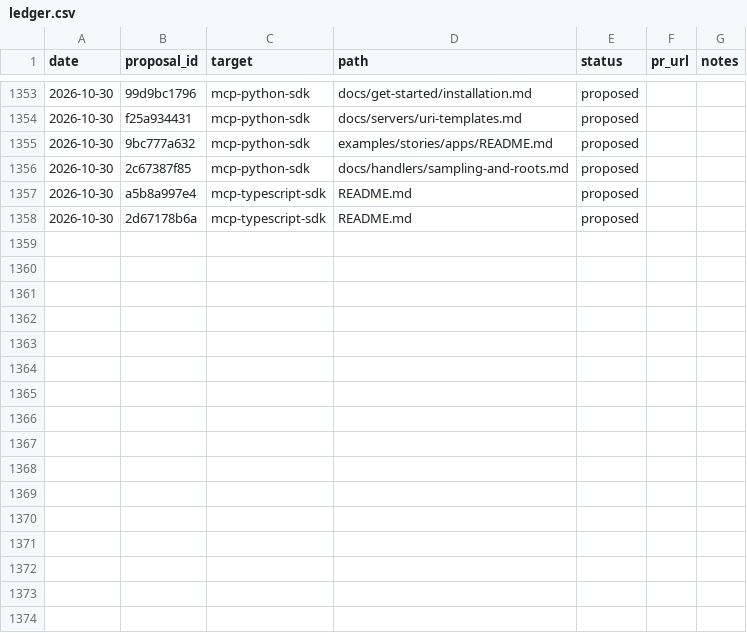
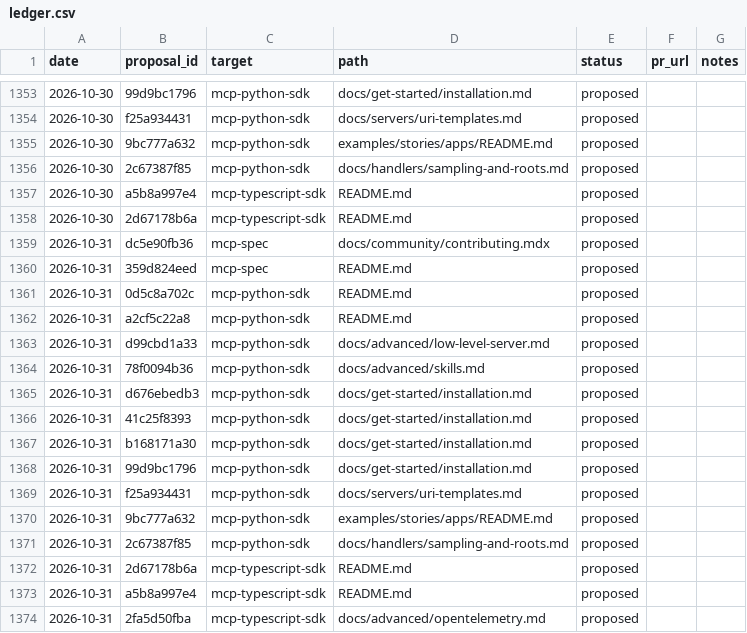
Before and after one commit to grzetich/doc-qual-eval, a CSV file: reports/ledger.csv, drawn as a sheet; only a part is shown, gaps mark what is left out.

```diff
--- a/reports/ledger.csv
+++ b/reports/ledger.csv
@@ -1358 +1358,17 @@ date,proposal_id,target,path,status,pr_url,notes
 2026-10-30,2d67178b6a,mcp-typescript-sdk,README.md,proposed,,
+2026-10-31,dc5e90fb36,mcp-spec,docs/community/contributing.mdx,proposed,,
+2026-10-31,359d824eed,mcp-spec,README.md,proposed,,
+2026-10-31,0d5c8a702c,mcp-python-sdk,README.md,proposed,,
+2026-10-31,a2cf5c22a8,mcp-python-sdk,README.md,proposed,,
+2026-10-31,d99cbd1a33,mcp-python-sdk,docs/advanced/low-level-server.md,proposed,,
+2026-10-31,78f0094b36,mcp-python-sdk,docs/advanced/skills.md,proposed,,
+2026-10-31,d676ebedb3,mcp-python-sdk,docs/get-started/installation.md,proposed,,
+2026-10-31,41c25f8393,mcp-python-sdk,docs/get-started/installation.md,proposed,,
+2026-10-31,b168171a30,mcp-python-sdk,docs/get-started/installation.md,proposed,,
+2026-10-31,99d9bc1796,mcp-python-sdk,docs/get-started/installation.md,proposed,,
+2026-10-31,f25a934431,mcp-python-sdk,docs/servers/uri-templates.md,proposed,,
+2026-10-31,9bc777a632,mcp-python-sdk,examples/stories/apps/README.md,proposed,,
+2026-10-31,2c67387f85,mcp-python-sdk,docs/handlers/sampling-and-roots.md,proposed,,
+2026-10-31,2d67178b6a,mcp-typescript-sdk,README.md,proposed,,
+2026-10-31,a5b8a997e4,mcp-typescript-sdk,README.md,proposed,,
+2026-10-31,2fa5d50fba,mcp-typescript-sdk,docs/advanced/opentelemetry.md,proposed,,
```
Also changed, not shown: 18 other files.
